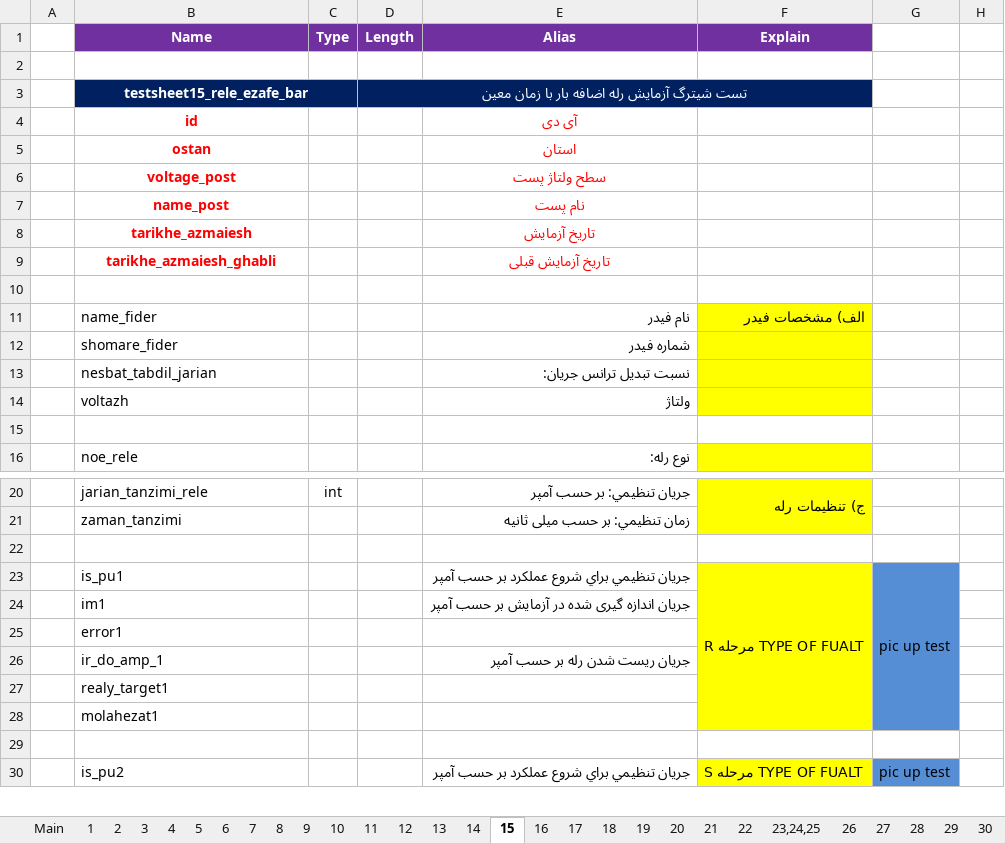
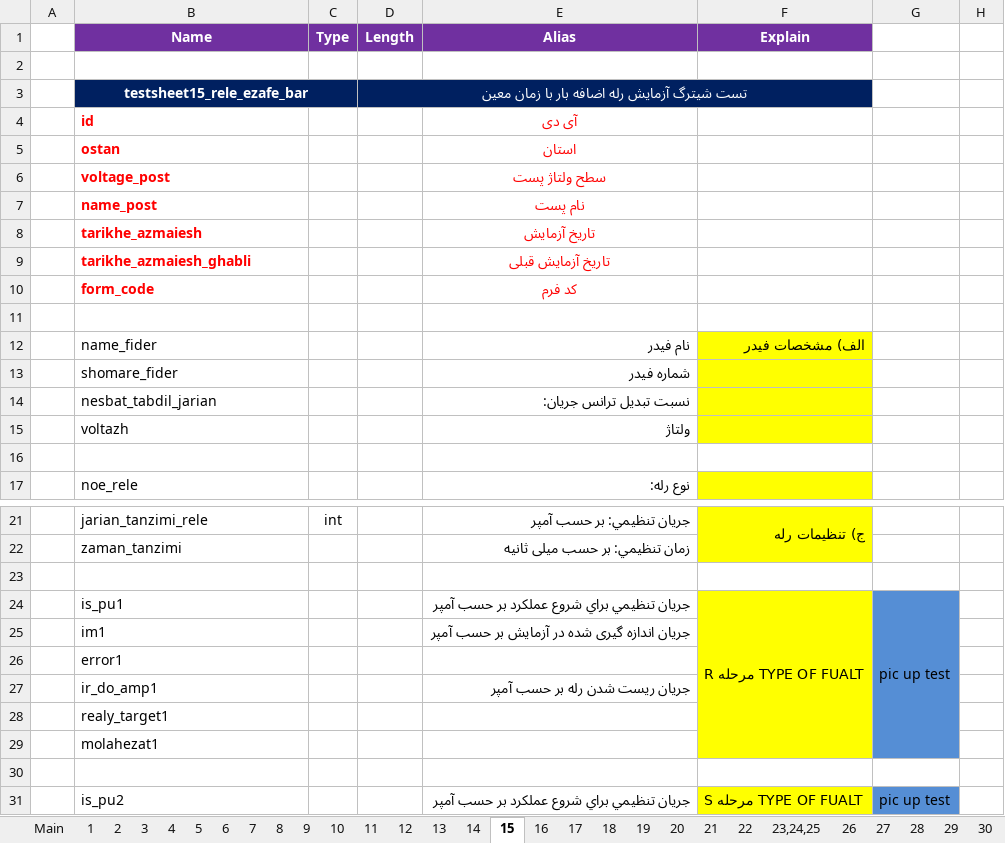
Before and after one commit to ehsan2029/aslibargh, an Excel workbook: filhaye mord neyaz/Test Sheets.xlsx, sheet 15, drawn as a sheet; only a part is shown, gaps mark what is left out; values as stored, in another font and other column widths than the file's, no borders; charts and pictures not drawn; addresses are those after the commit; the diff names each change by its address in the sheet, - before the commit and + after, or states it on an @@ line.

```diff
--- a/filhaye mord neyaz/Test Sheets.xlsx (sheet 15)
+++ b/filhaye mord neyaz/Test Sheets.xlsx (sheet 15)
-B4:B9 alignment: center
+B4:B9 alignment: left
+row 10:  | form_code |  |  | کد فرم
-B27 (Name): ir_do_amp_1
+B27 (Name): ir_do_amp1
```
Also changed, not shown: sheet 16, charts or pictures.
